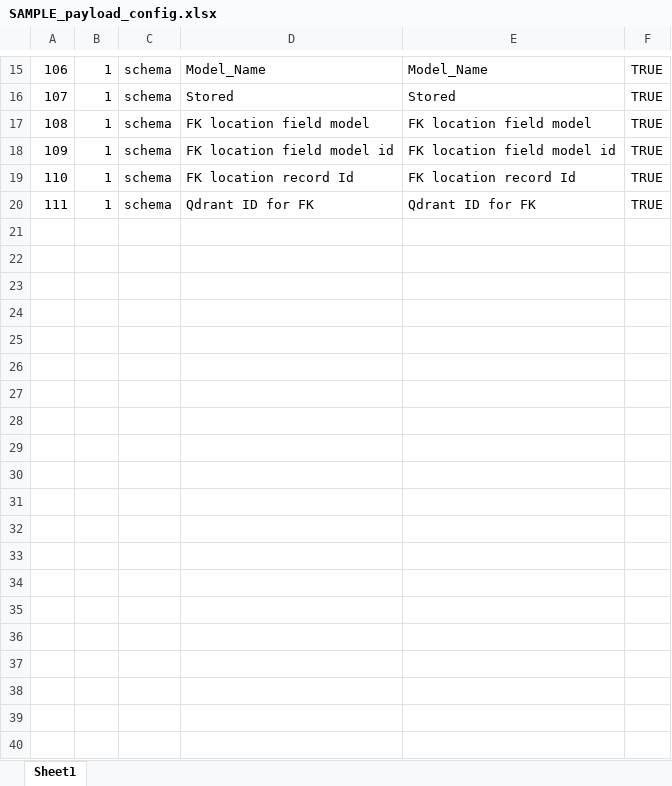
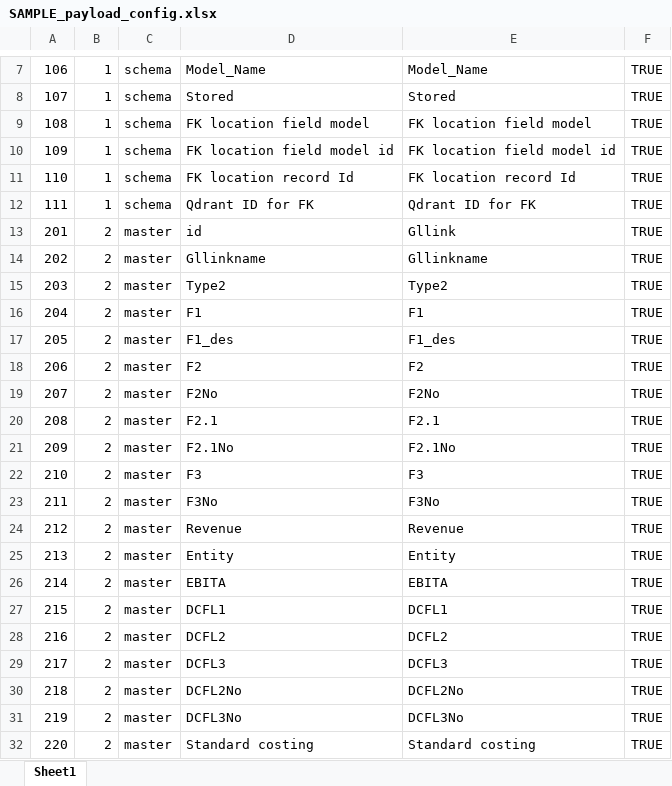
Before and after one commit to KasunJ1984/nexsus1, an Excel workbook: samples/SAMPLE_payload_config.xlsx, sheet Sheet1, drawn as a sheet; only a part is shown, gaps mark what is left out; values as stored, in another font and other column widths than the file's, no borders; conditional formats and table styles not drawn; the diff covers the shown part only; the diff names each change by its address in the sheet, - before the commit and + after, or states it on an @@ line.

```diff
--- a/samples/SAMPLE_payload_config.xlsx (sheet Sheet1)
+++ b/samples/SAMPLE_payload_config.xlsx (sheet Sheet1)
+row 13: 201 | 2 | master | id | Gllink | TRUE
+row 14: 202 | 2 | master | Gllinkname | Gllinkname | TRUE
+row 15: 203 | 2 | master | Type2 | Type2 | TRUE
+row 16: 204 | 2 | master | F1 | F1 | TRUE
+row 17: 205 | 2 | master | F1_des | F1_des | TRUE
+row 18: 206 | 2 | master | F2 | F2 | TRUE
+row 19: 207 | 2 | master | F2No | F2No | TRUE
+row 20: 208 | 2 | master | F2.1 | F2.1 | TRUE
+row 21: 209 | 2 | master | F2.1No | F2.1No | TRUE
+row 22: 210 | 2 | master | F3 | F3 | TRUE
+row 23: 211 | 2 | master | F3No | F3No | TRUE
+row 24: 212 | 2 | master | Revenue | Revenue | TRUE
+row 25: 213 | 2 | master | Entity | Entity | TRUE
+row 26: 214 | 2 | master | EBITA | EBITA | TRUE
+row 27: 215 | 2 | master | DCFL1 | DCFL1 | TRUE
+row 28: 216 | 2 | master | DCFL2 | DCFL2 | TRUE
+row 29: 217 | 2 | master | DCFL3 | DCFL3 | TRUE
+row 30: 218 | 2 | master | DCFL2No | DCFL2No | TRUE
+row 31: 219 | 2 | master | DCFL3No | DCFL3No | TRUE
+row 32: 220 | 2 | master | Standard costing | Standard costing | TRUE
```
Also changed, not shown: 14 added rows and 8 removed rows elsewhere in this sheet, samples/Nexsus1_schema.xlsx, 15 other files.
